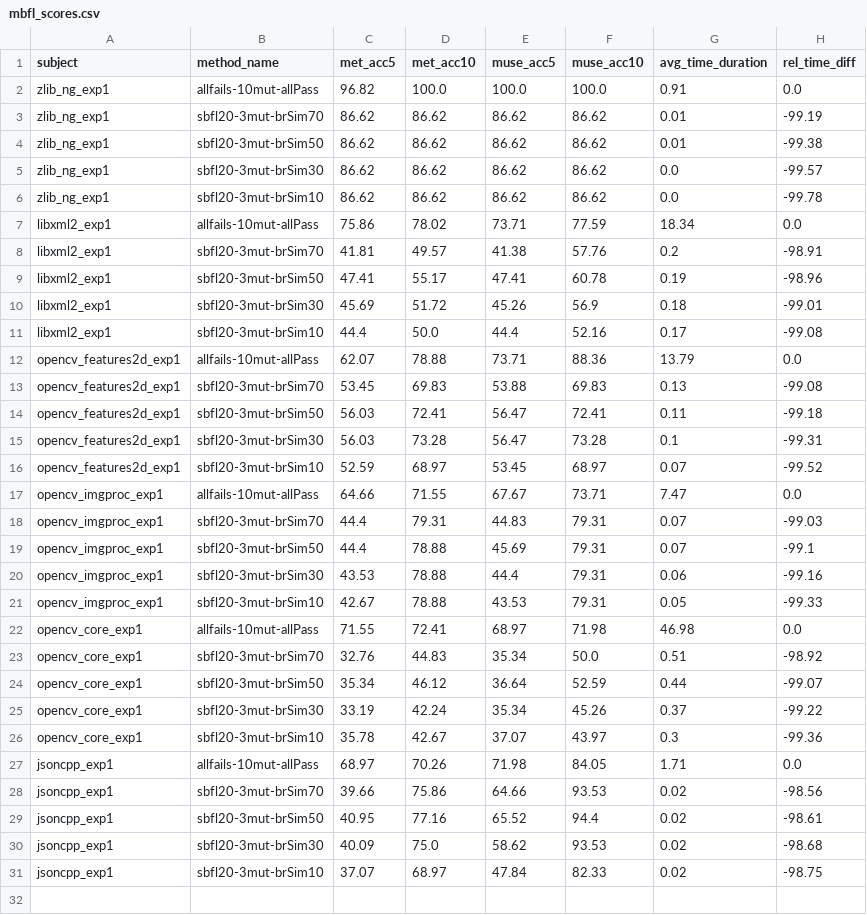
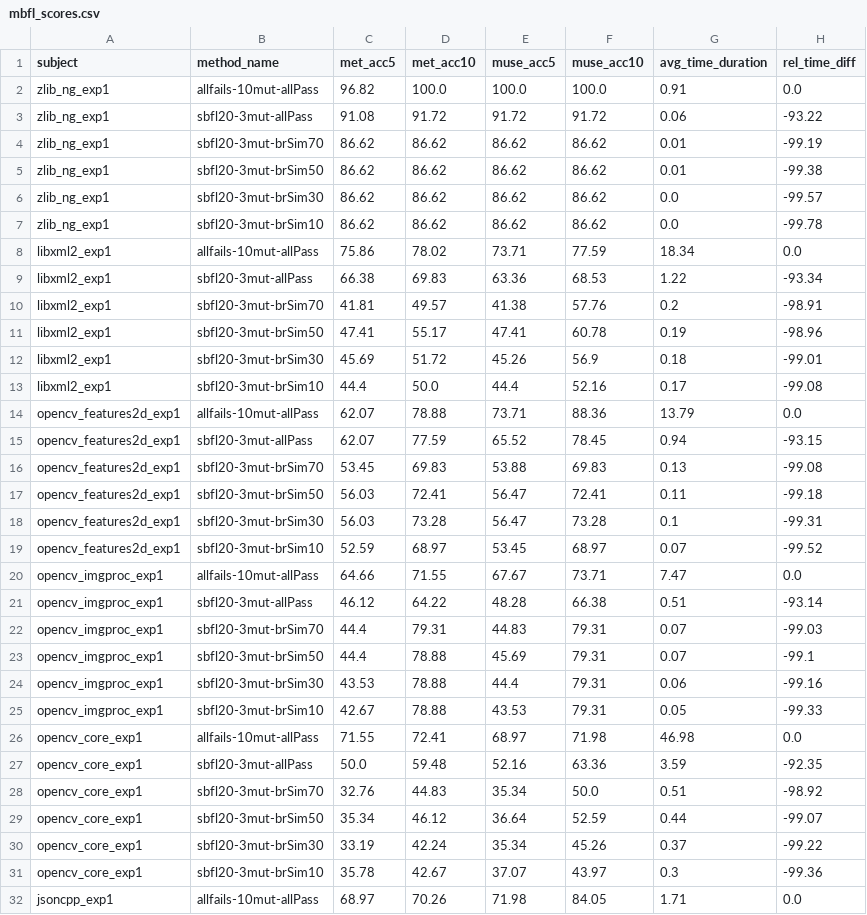
Before and after one commit to yheechan/FL-Dataset-Generating-Tool, a CSV file: rq_results/RQ4_20_branch/mbfl_scores.csv, drawn as a sheet; only a part is shown; the shorter side is filled out with more unchanged rows; the diff covers the shown part only.

```diff
--- a/rq_results/RQ4_20_branch/mbfl_scores.csv
+++ b/rq_results/RQ4_20_branch/mbfl_scores.csv
@@ -2,2 +2,3 @@ subject,method_name,met_acc5,met_acc10,muse_acc5,muse_acc10,avg_time_duration,re
 zlib_ng_exp1,allfails-10mut-allPass,96.82,100.0,100.0,100.0,0.91,0.0
+zlib_ng_exp1,sbfl20-3mut-allPass,91.08,91.72,91.72,91.72,0.06,-93.22
 zlib_ng_exp1,sbfl20-3mut-brSim70,86.62,86.62,86.62,86.62,0.01,-99.19
@@ -7,2 +8,3 @@ zlib_ng_exp1,sbfl20-3mut-brSim10,86.62,86.62,86.62,86.62,0.0,-99.78
 libxml2_exp1,allfails-10mut-allPass,75.86,78.02,73.71,77.59,18.34,0.0
+libxml2_exp1,sbfl20-3mut-allPass,66.38,69.83,63.36,68.53,1.22,-93.34
 libxml2_exp1,sbfl20-3mut-brSim70,41.81,49.57,41.38,57.76,0.2,-98.91
@@ -12,2 +14,3 @@ libxml2_exp1,sbfl20-3mut-brSim10,44.4,50.0,44.4,52.16,0.17,-99.08
 opencv_features2d_exp1,allfails-10mut-allPass,62.07,78.88,73.71,88.36,13.79,0.0
+opencv_features2d_exp1,sbfl20-3mut-allPass,62.07,77.59,65.52,78.45,0.94,-93.15
 opencv_features2d_exp1,sbfl20-3mut-brSim70,53.45,69.83,53.88,69.83,0.13,-99.08
@@ -17,2 +20,3 @@ opencv_features2d_exp1,sbfl20-3mut-brSim10,52.59,68.97,53.45,68.97,0.07,-99.52
 opencv_imgproc_exp1,allfails-10mut-allPass,64.66,71.55,67.67,73.71,7.47,0.0
+opencv_imgproc_exp1,sbfl20-3mut-allPass,46.12,64.22,48.28,66.38,0.51,-93.14
 opencv_imgproc_exp1,sbfl20-3mut-brSim70,44.4,79.31,44.83,79.31,0.07,-99.03
@@ -22,2 +26,3 @@ opencv_imgproc_exp1,sbfl20-3mut-brSim10,42.67,78.88,43.53,79.31,0.05,-99.33
 opencv_core_exp1,allfails-10mut-allPass,71.55,72.41,68.97,71.98,46.98,0.0
+opencv_core_exp1,sbfl20-3mut-allPass,50.0,59.48,52.16,63.36,3.59,-92.35
 opencv_core_exp1,sbfl20-3mut-brSim70,32.76,44.83,35.34,50.0,0.51,-98.92
```
Also changed, not shown: 1 added row elsewhere in this file, rq_results/RQ4_20_branch/combined_results.csv, rq_results/RQ4_20_branch/mutation_stats.csv, 18 other files.
